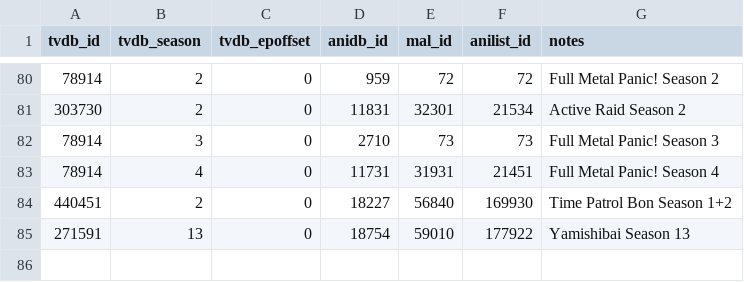
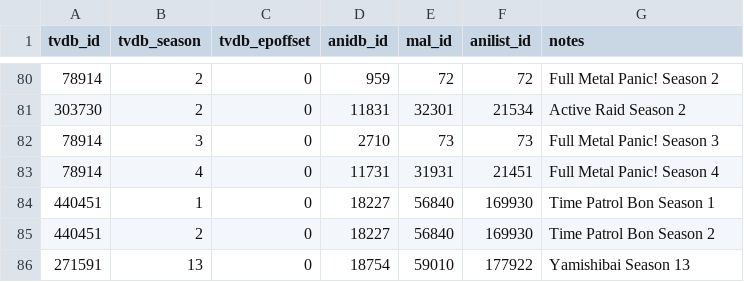
Before and after one commit to Arial-Z/Animes-ID, a TSV file: override/override-tvdb.tsv, drawn as a sheet; only a part is shown, gaps mark what is left out.

Commit message:
Update override-tvdb.tsv
TP Bon

```diff
--- a/override/override-tvdb.tsv
+++ b/override/override-tvdb.tsv
@@ -83,3 +83,4 @@ tvdb_id	tvdb_season	tvdb_epoffset	anidb_id	mal_id	anilist_id	notes
 78914	4	0	11731	31931	21451	Full Metal Panic! Season 4
-440451	2	0	18227	56840	169930	Time Patrol Bon Season 1+2
+440451	1	0	18227	56840	169930	Time Patrol Bon Season 1
+440451	2	0	18227	56840	169930	Time Patrol Bon Season 2
 271591	13	0	18754	59010	177922	Yamishibai Season 13
```
